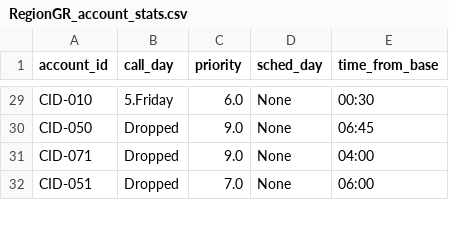
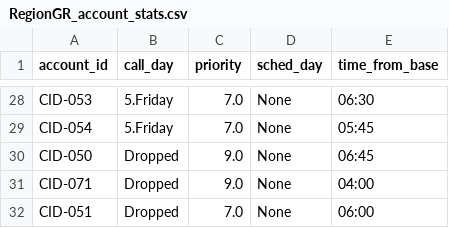
Before and after one commit to ispapadakis/optisched, a CSV file: output/RegionGR_account_stats.csv, drawn as a sheet; only a part is shown, gaps mark what is left out; addresses are those after the commit; the diff covers the shown part only; the diff names each change by its address in the sheet, - before the commit and + after, or states it on an @@ line.

```diff
--- a/output/RegionGR_account_stats.csv
+++ b/output/RegionGR_account_stats.csv
-A28 (account_id): CID-010
+A28 (account_id): CID-053
-C28 (priority): 6.0
+C28 (priority): 7.0
-E28 (time_from_base): 00:30
+E28 (time_from_base): 06:30
+row 29: CID-054 | 5.Friday | 7.0 | None | 05:45
```
Also changed, not shown: 5 added rows, 6 removed rows and 19 edited cells elsewhere in this file, 6 other files.
